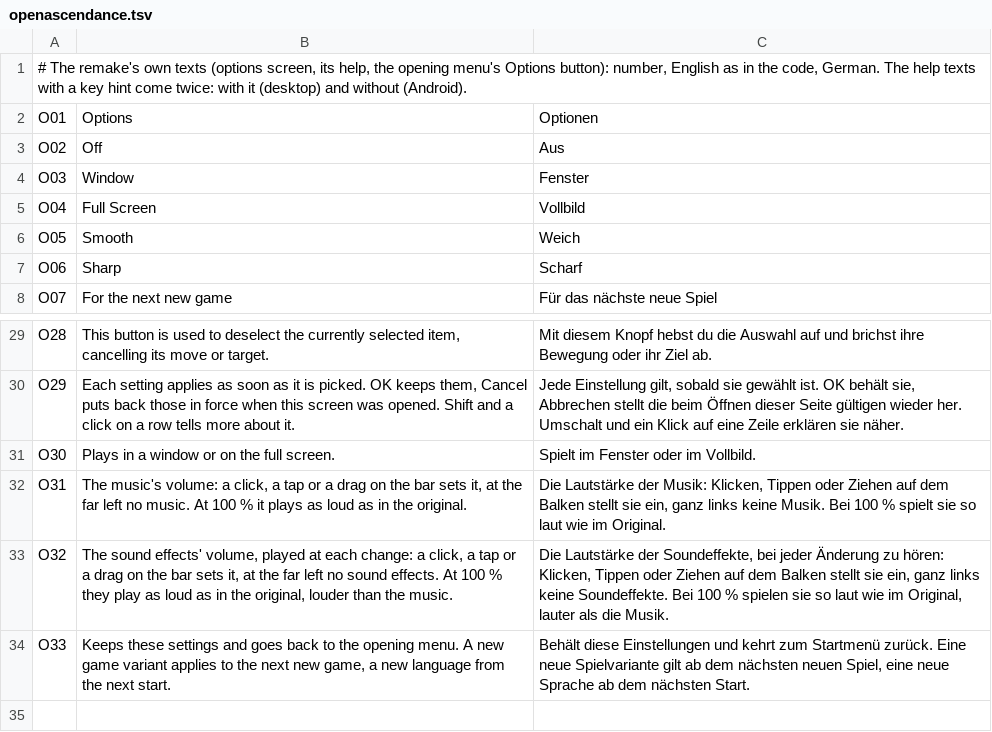
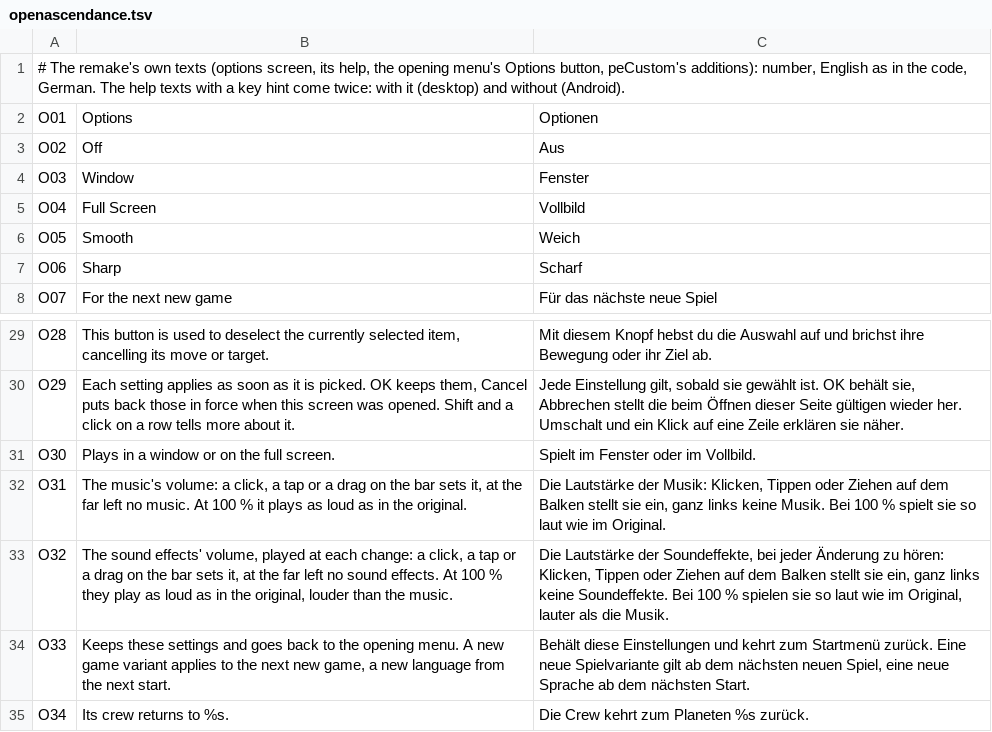
Before and after one commit to seinengel885/OpenAscendance, a TSV file: src/lang/de/openascendance.tsv, drawn as a sheet; only a part is shown, gaps mark what is left out.

```diff
--- a/src/lang/de/openascendance.tsv
+++ b/src/lang/de/openascendance.tsv
@@ -1,2 +1,2 @@
-# The remake's own texts (options screen, its help, the opening menu's Options button): number, English as in the code, German. The help texts with a key hint come twice: with it (desktop) and without (Android).
+# The remake's own texts (options screen, its help, the opening menu's Options button, peCustom's additions): number, English as in the code, German. The help texts with a key hint come twice: with it (desktop) and without (Android).
 O01	Options	Optionen
@@ -34 +34,2 @@ O32	The sound effects' volume, played at each change: a click, a tap or a drag o
 O33	Keeps these settings and goes back to the opening menu. A new game variant applies to the next new game, a new language from the next start.	Behält diese Einstellungen und kehrt zum Startmenü zurück. Eine neue Spielvariante gilt ab dem nächsten neuen Spiel, eine neue Sprache ab dem nächsten Start.
+O34	Its crew returns to %s.	Die Crew kehrt zum Planeten %s zurück.
```
Also changed, not shown: 8 other files.
